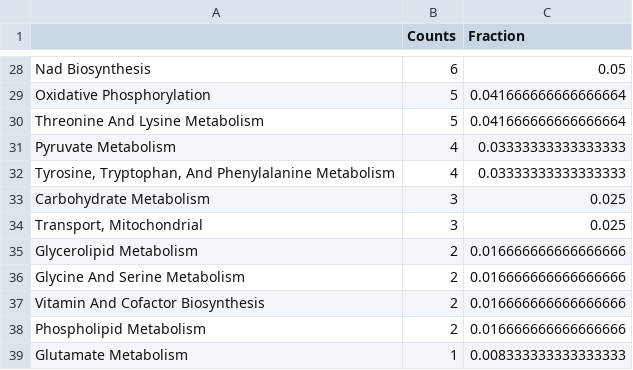
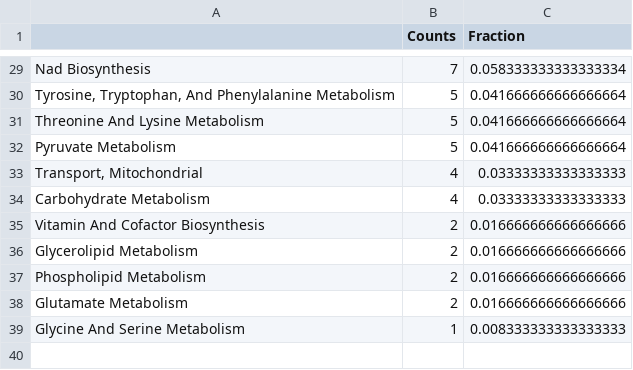
Before and after one commit to bcoltman/Kphaffii_NearZero, a CSV file: results/dataframes/sampling/MethodComparisons_EnrichedPathways.csv, drawn as a sheet; only a part is shown, gaps mark what is left out; removed rows and columns are numbered as before the commit, all else as after; the diff covers the shown part only; the diff names each change by its address in the sheet, - before the commit and + after, or states it on an @@ line.

```diff
--- a/results/dataframes/sampling/MethodComparisons_EnrichedPathways.csv
+++ b/results/dataframes/sampling/MethodComparisons_EnrichedPathways.csv
-B29 (Counts): 6
+B29 (Counts): 7
-C29 (Fraction): 0.05
+C29 (Fraction): 0.058333333333333334
-A30: Oxidative Phosphorylation
+A30: Tyrosine, Tryptophan, And Phenylalanine Metabolism
-B32 (Counts): 4
+B32 (Counts): 5
-C32 (Fraction): 0.03333333333333333
+C32 (Fraction): 0.041666666666666664
-A33: Tyrosine, Tryptophan, And Phenylalanine Metabolism
+A33: Transport, Mitochondrial
-B34 (Counts): 3
+B34 (Counts): 4
-C34 (Fraction): 0.025
+C34 (Fraction): 0.03333333333333333
-row 34: Transport, Mitochondrial | 3 | 0.025
@@ row 37 moved to row 35: Vitamin And Cofactor Biosynthesis @@
-row 36: Glycine And Serine Metabolism | 2 | 0.016666666666666666
-B38 (Counts): 1
+B38 (Counts): 2
-C38 (Fraction): 0.008333333333333333
+C38 (Fraction): 0.016666666666666666
+row 39: Glycine And Serine Metabolism | 1 | 0.008333333333333333
```
Also changed, not shown: 4 added rows, 3 removed rows and 24 edited cells elsewhere in this file, results/dataframes/sampling/MethodComparisons_LargeEffects.csv, results/dataframes/sampling/MethodComparisons_MWURejects.csv, 16 other files.
